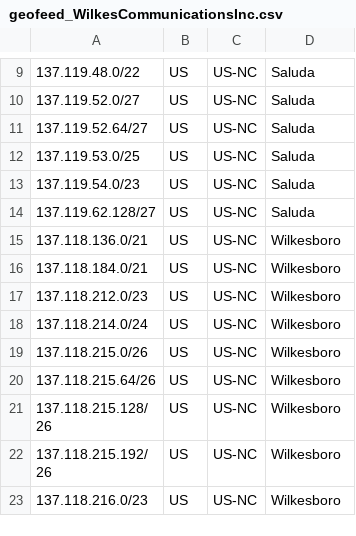
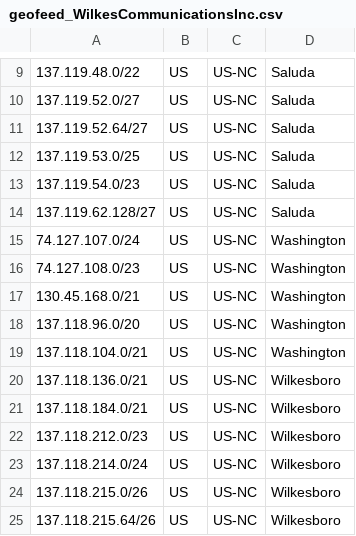
Before and after one commit to jmiler925/geolocation, a CSV file: geofeed_WilkesCommunicationsInc.csv, drawn as a sheet; only a part is shown, gaps mark what is left out; the shorter side is filled out with more unchanged rows; the diff names each change by its address in the sheet, - before the commit and + after, or states it on an @@ line.

Commit message:
Update geofeed_WilkesCommunicationsInc.csv

```diff
--- a/geofeed_WilkesCommunicationsInc.csv
+++ b/geofeed_WilkesCommunicationsInc.csv
+row 15: 74.127.107.0/24 | US | US-NC | Washington
+row 16: 74.127.108.0/23 | US | US-NC | Washington
+row 17: 130.45.168.0/21 | US | US-NC | Washington
+row 18: 137.118.96.0/20 | US | US-NC | Washington
+row 19: 137.118.104.0/21 | US | US-NC | Washington
```
